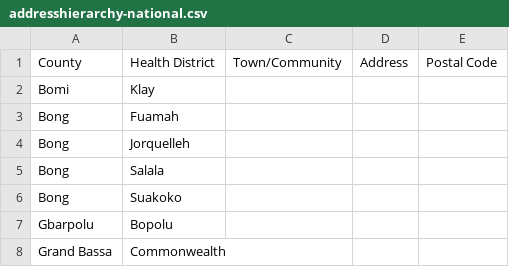
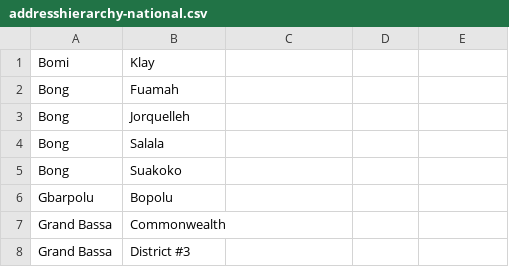
Before and after one commit to IntelliSOFT-Consulting/liberia-emr, a CSV file: content-packages/content-liberia-national/configuration/backend_configuration/addresshierarchy/addresshierarchy-national.csv, drawn as a sheet; only a part is shown; the shorter side is filled out with more unchanged rows; the diff names each change by its address in the sheet, - before the commit and + after, or states it on an @@ line.

Commit message:
feat: remove unnecessary header from national address hierarchy CSV

```diff
--- a/content-packages/content-liberia-national/configuration/backend_configuration/addresshierarchy/addresshierarchy-national.csv
+++ b/content-packages/content-liberia-national/configuration/backend_configuration/addresshierarchy/addresshierarchy-national.csv
-row 1: County | Health District | Town/Community | Address | Postal Code
```
